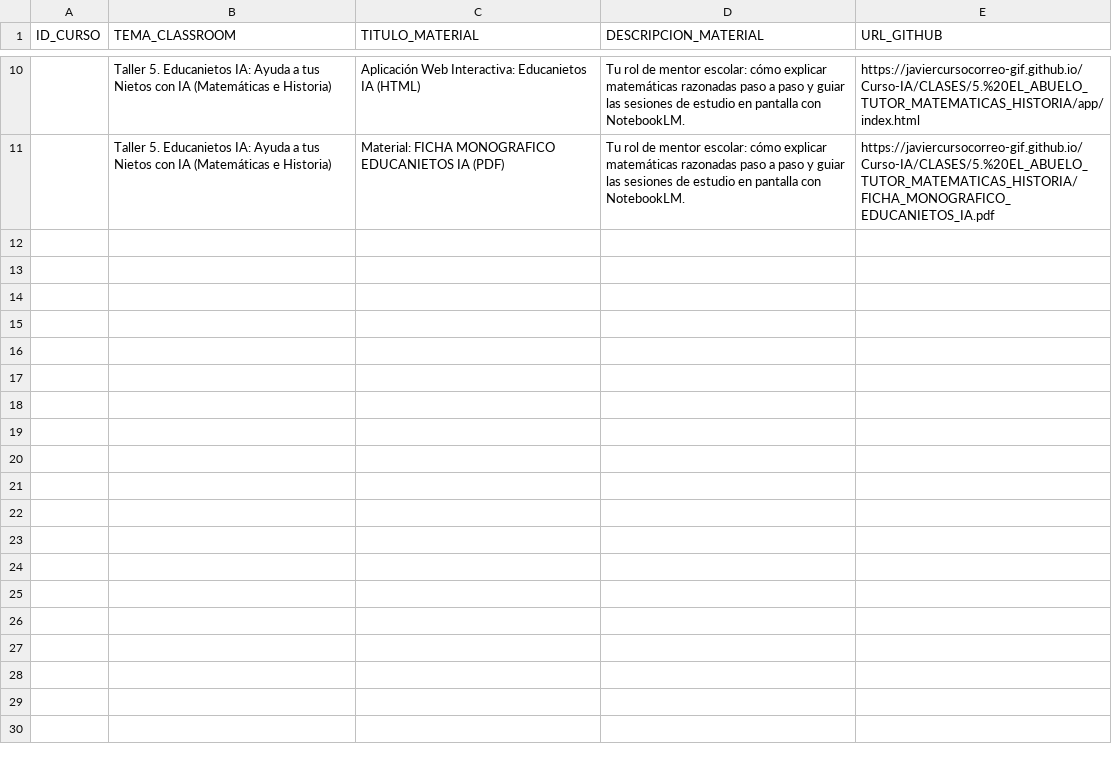
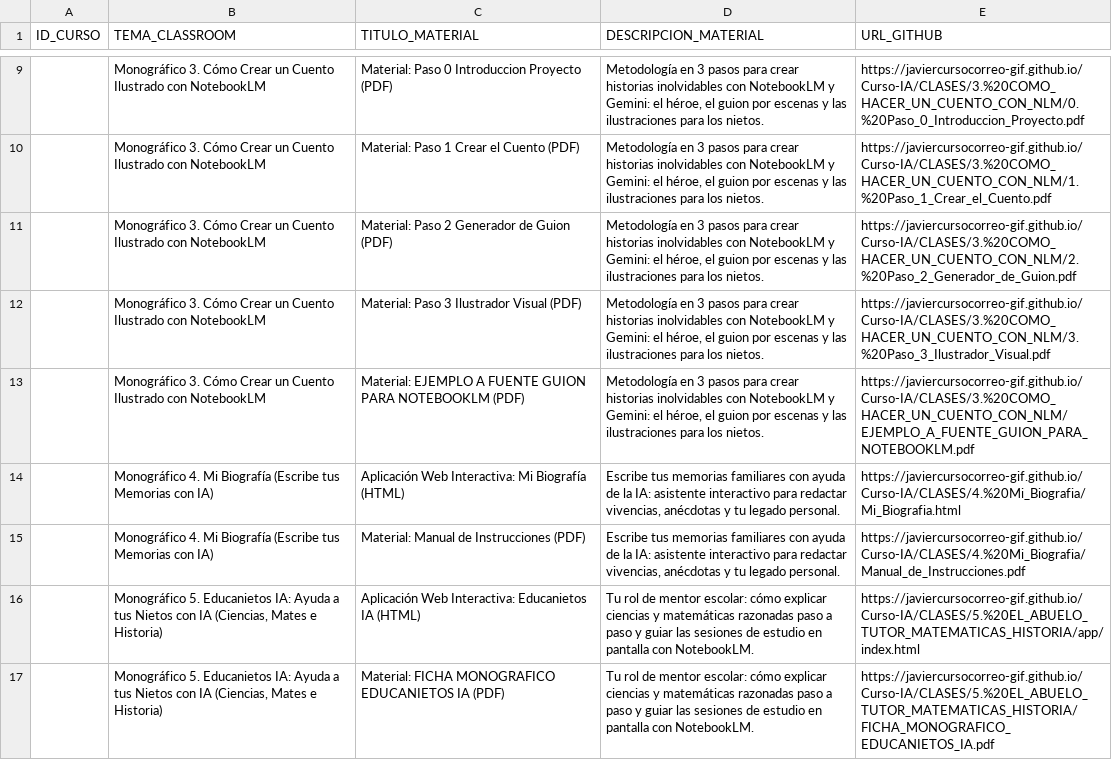
Before and after one commit to javiercursocorreo-gif/Curso-IA, a CSV file: PANELES_CSV/0.PANEL_MONOGRAFICOS.csv, drawn as a sheet; only a part is shown, gaps mark what is left out; the diff covers the shown part only.

Commit message:
Actualizar 0.PANEL_MONOGRAFICOS.csv y generador con la reorganizacion de los 5 Monograficos

```diff
--- a/PANELES_CSV/0.PANEL_MONOGRAFICOS.csv
+++ b/PANELES_CSV/0.PANEL_MONOGRAFICOS.csv
@@ -10,2 +9,9 @@ ID_CURSO,TEMA_CLASSROOM,TITULO_MATERIAL,DESCRIPCION_MATERIAL,URL_GITHUB
-,Taller 5. Educanietos IA: Ayuda a tus Nietos con IA (Matemáticas e Historia),Aplicación Web Interactiva: Educanietos IA (HTML),Tu rol de mentor escolar: cómo explicar matemáticas razonadas paso a paso y guiar las sesiones de estudio en pantalla con NotebookLM.,https://javiercursocorreo-gif.github.io/Curso-IA/CLASES/5.%20EL_ABUELO_TUTOR_MATEMATICAS_HISTORIA/app/index.html
-,Taller 5. Educanietos IA: Ayuda a tus Nietos con IA (Matemáticas e Historia),Material: FICHA MONOGRAFICO EDUCANIETOS IA (PDF),Tu rol de mentor escolar: cómo explicar matemáticas razonadas paso a paso y guiar las sesiones de estudio en pantalla con NotebookLM.,https://javiercursocorreo-gif.github.io/Curso-IA/CLASES/5.%20EL_ABUELO_TUTOR_MATEMATICAS_HISTORIA/FICHA_MONOGRAFICO_EDUCANIETOS_IA.pdf
+,Monográfico 3. Cómo Crear un Cuento Ilustrado con NotebookLM,Material: Paso 0 Introduccion Proyecto (PDF),"Metodología en 3 pasos para crear historias inolvidables con NotebookLM y Gemini: el héroe, el guion por escenas y las ilustraciones para los nietos.",https://javiercursocorreo-gif.github.io/Curso-IA/CLASES/3.%20COMO_HACER_UN_CUENTO_CON_NLM/0.%20Paso_0_Introduccion_Proyecto.pdf
+,Monográfico 3. Cómo Crear un Cuento Ilustrado con NotebookLM,Material: Paso 1 Crear el Cuento (PDF),"Metodología en 3 pasos para crear historias inolvidables con NotebookLM y Gemini: el héroe, el guion por escenas y las ilustraciones para los nietos.",https://javiercursocorreo-gif.github.io/Curso-IA/CLASES/3.%20COMO_HACER_UN_CUENTO_CON_NLM/1.%20Paso_1_Crear_el_Cuento.pdf
+,Monográfico 3. Cómo Crear un Cuento Ilustrado con NotebookLM,Material: Paso 2 Generador de Guion (PDF),"Metodología en 3 pasos para crear historias inolvidables con NotebookLM y Gemini: el héroe, el guion por escenas y las ilustraciones para los nietos.",https://javiercursocorreo-gif.github.io/Curso-IA/CLASES/3.%20COMO_HACER_UN_CUENTO_CON_NLM/2.%20Paso_2_Generador_de_Guion.pdf
+,Monográfico 3. Cómo Crear un Cuento Ilustrado con NotebookLM,Material: Paso 3 Ilustrador Visual (PDF),"Metodología en 3 pasos para crear historias inolvidables con NotebookLM y Gemini: el héroe, el guion por escenas y las ilustraciones para los nietos.",https://javiercursocorreo-gif.github.io/Curso-IA/CLASES/3.%20COMO_HACER_UN_CUENTO_CON_NLM/3.%20Paso_3_Ilustrador_Visual.pdf
+,Monográfico 3. Cómo Crear un Cuento Ilustrado con NotebookLM,Material: EJEMPLO A FUENTE GUION PARA NOTEBOOKLM (PDF),"Metodología en 3 pasos para crear historias inolvidables con NotebookLM y Gemini: el héroe, el guion por escenas y las ilustraciones para los nietos.",https://javiercursocorreo-gif.github.io/Curso-IA/CLASES/3.%20COMO_HACER_UN_CUENTO_CON_NLM/EJEMPLO_A_FUENTE_GUION_PARA_NOTEBOOKLM.pdf
+,Monográfico 4. Mi Biografía (Escribe tus Memorias con IA),Aplicación Web Interactiva: Mi Biografía (HTML),"Escribe tus memorias familiares con ayuda de la IA: asistente interactivo para redactar vivencias, anécdotas y tu legado personal.",https://javiercursocorreo-gif.github.io/Curso-IA/CLASES/4.%20Mi_Biografia/Mi_Biografia.html
+,Monográfico 4. Mi Biografía (Escribe tus Memorias con IA),Material: Manual de Instrucciones (PDF),"Escribe tus memorias familiares con ayuda de la IA: asistente interactivo para redactar vivencias, anécdotas y tu legado personal.",https://javiercursocorreo-gif.github.io/Curso-IA/CLASES/4.%20Mi_Biografia/Manual_de_Instrucciones.pdf
+,"Monográfico 5. Educanietos IA: Ayuda a tus Nietos con IA (Ciencias, Mates e Historia)",Aplicación Web Interactiva: Educanietos IA (HTML),Tu rol de mentor escolar: cómo explicar ciencias y matemáticas razonadas paso a paso y guiar las sesiones de estudio en pantalla con NotebookLM.,https://javiercursocorreo-gif.github.io/Curso-IA/CLASES/5.%20EL_ABUELO_TUTOR_MATEMATICAS_HISTORIA/app/index.html
+,"Monográfico 5. Educanietos IA: Ayuda a tus Nietos con IA (Ciencias, Mates e Historia)",Material: FICHA MONOGRAFICO EDUCANIETOS IA (PDF),Tu rol de mentor escolar: cómo explicar ciencias y matemáticas razonadas paso a paso y guiar las sesiones de estudio en pantalla con NotebookLM.,https://javiercursocorreo-gif.github.io/Curso-IA/CLASES/5.%20EL_ABUELO_TUTOR_MATEMATICAS_HISTORIA/FICHA_MONOGRAFICO_EDUCANIETOS_IA.pdf
```
Also changed, not shown: 1 removed row and 7 edited cells elsewhere in this file, 1 other file.
